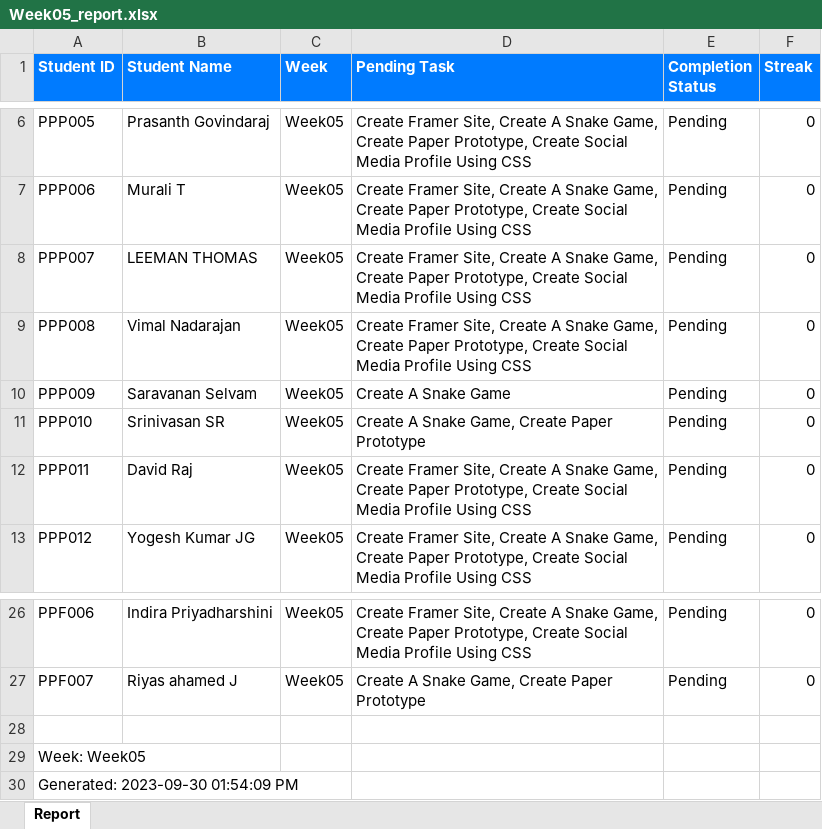
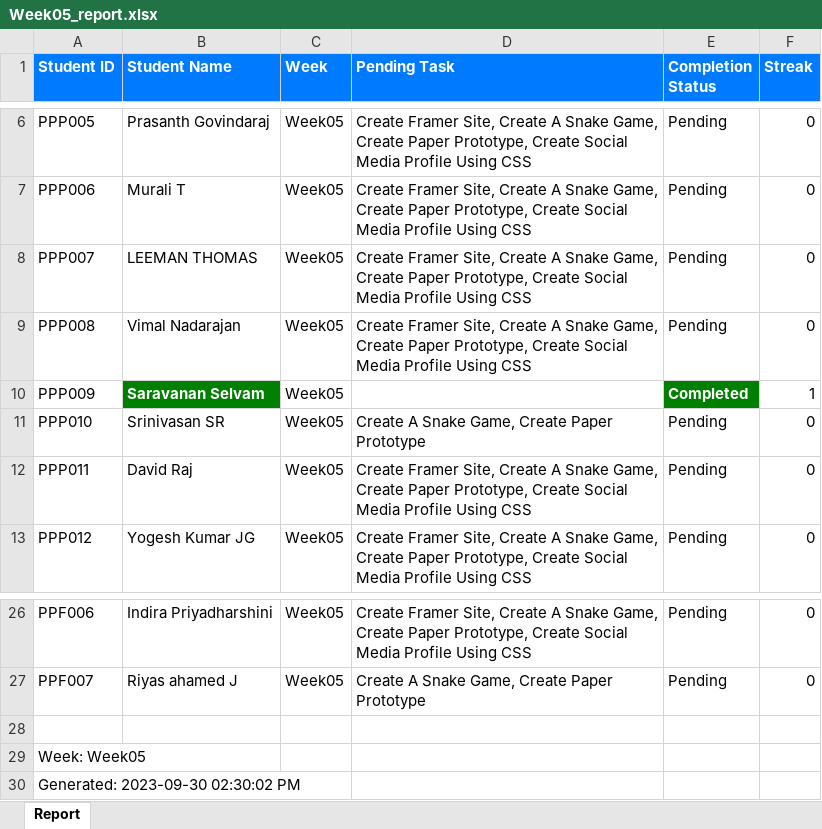
Before and after one commit to NeejaViju/StudentsReport, an Excel workbook: Week05_report.xlsx, sheet Report, drawn as a sheet; only a part is shown, gaps mark what is left out; values as stored, in another font and other column widths than the file's, no borders; the diff names each change by its address in the sheet, - before the commit and + after, or states it on an @@ line.

Commit message:
reports generated

```diff
--- a/Week05_report.xlsx (sheet Report)
+++ b/Week05_report.xlsx (sheet Report)
@@ B10 fill: none → #008000, bold: off → on, text colour: black → #FFFFFF @@
-D10 (Pending Task): Create A Snake Game
+D10 (Pending Task): (empty)
-E10 (Completion Status): Pending
+E10 (Completion Status): Completed
@@ E10 fill: none → #008000, bold: off → on, text colour: black → #FFFFFF @@
-F10 (Streak): 0
+F10 (Streak): 1
-A30 (Student ID): Generated: 2023-09-30 01:54:09 PM
+A30 (Student ID): Generated: 2023-09-30 02:30:02 PM
```
Also changed, not shown: Analysis_Report.xlsx, Sample_Task_name/Consolidated_Report.xlsx, 7 other files.
